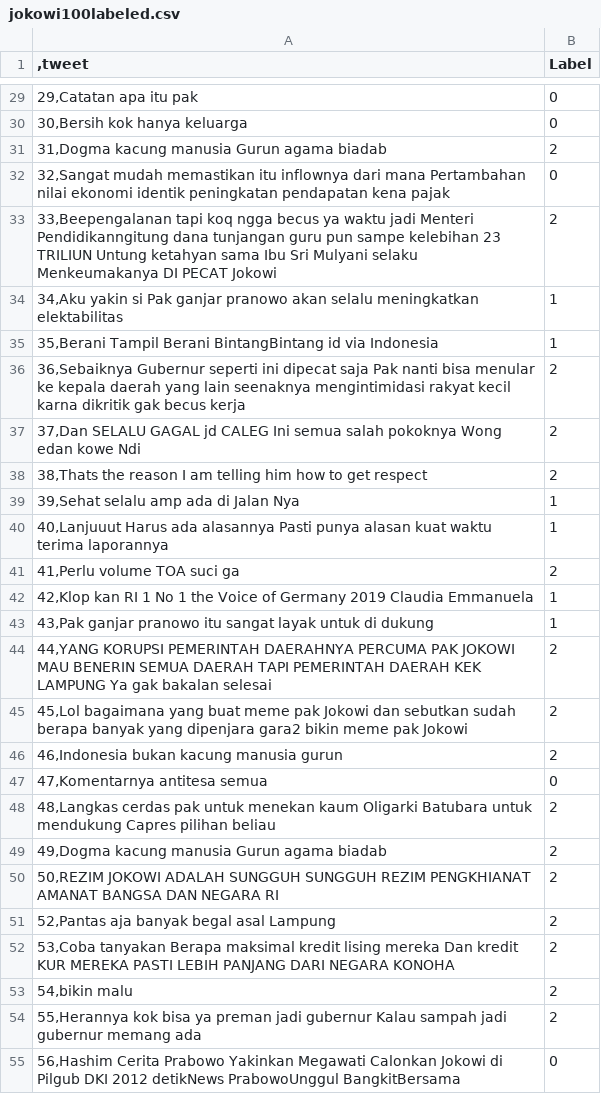
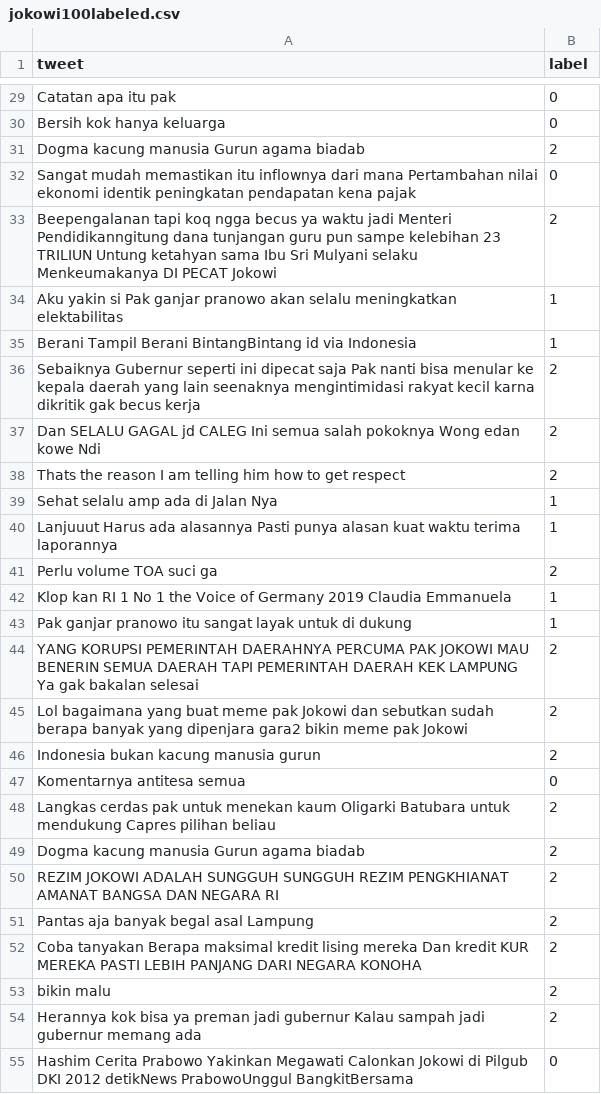
Before and after one commit to upellvi/Labeling, a CSV file: jokowi100labeled.csv, drawn as a sheet; only a part is shown, gaps mark what is left out; the diff covers the shown part only.

```diff
--- a/jokowi100labeled.csv
+++ b/jokowi100labeled.csv
@@ -1 +1 @@
-,tweet;Label
+tweet;label
@@ -29,27 +29,27 @@
-29,Catatan apa itu pak;0
-30,Bersih kok hanya keluarga;0
-31,Dogma kacung manusia Gurun agama biadab                   ;2
-32,Sangat mudah memastikan itu inflownya dari mana Pertambahan nilai ekonomi identik peningkatan pendapatan kena pajak  ;0
-33,Beepengalanan tapi koq ngga becus ya waktu jadi Menteri Pendidikanngitung dana tunjangan guru pun sampe kelebihan 23 TRILIUN Untung ketahyan sama Ibu Sri Mulyani selaku Menkeumakanya DI PECAT Jokowi;2
-34,Aku yakin si Pak ganjar pranowo akan selalu meningkatkan elektabilitas;1
-35,Berani Tampil Berani  BintangBintang id   via      Indonesia;1
-36,Sebaiknya Gubernur seperti ini dipecat saja Pak  nanti bisa menular ke kepala daerah yang lain seenaknya mengintimidasi rakyat kecil karna dikritik gak becus kerja;2
-37,Dan SELALU GAGAL jd CALEG  Ini semua salah  pokoknya   Wong edan kowe Ndi;2
-38,Thats the reason I am telling him how to get respect   ;2
-39,Sehat selalu amp ada di Jalan Nya;1
-40,Lanjuuut  Harus ada alasannya  Pasti  punya alasan kuat waktu terima laporannya      ;1
-41,Perlu volume TOA suci ga                   ;2
-42,Klop kan RI 1  No 1 the Voice of Germany 2019 Claudia Emmanuela;1
-43,Pak ganjar pranowo itu sangat layak untuk di dukung;1
-44,YANG KORUPSI PEMERINTAH DAERAHNYA PERCUMA PAK JOKOWI MAU BENERIN SEMUA DAERAH TAPI PEMERINTAH DAERAH KEK LAMPUNG Ya gak bakalan selesai;2
-45,Lol bagaimana yang buat meme pak Jokowi dan sebutkan sudah berapa banyak yang dipenjara gara2 bikin meme pak Jokowi;2
-46,Indonesia bukan kacung manusia gurun                   ;2
-47,Komentarnya antitesa semua;0
-48,Langkas cerdas pak  untuk menekan kaum Oligarki Batubara untuk mendukung Capres pilihan beliau   ;2
-49,Dogma kacung manusia Gurun agama biadab                   ;2
-50,REZIM JOKOWI ADALAH SUNGGUH SUNGGUH REZIM PENGKHIANAT AMANAT BANGSA DAN NEGARA RI    ;2
-52,Pantas aja banyak begal asal Lampung;2
-53,Coba tanyakan   Berapa maksimal kredit lising mereka   Dan kredit KUR MEREKA  PASTI LEBIH PANJANG DARI NEGARA KONOHA    ;2
-54,bikin malu ;2
-55,Herannya kok bisa ya preman jadi gubernur Kalau sampah jadi gubernur memang ada;2
-56,Hashim Cerita Prabowo Yakinkan Megawati Calonkan Jokowi di Pilgub DKI 2012  detikNews   PrabowoUnggul BangkitBersama;0
+Catatan apa itu pak;0
+Bersih kok hanya keluarga;0
+Dogma kacung manusia Gurun agama biadab                   ;2
+Sangat mudah memastikan itu inflownya dari mana Pertambahan nilai ekonomi identik peningkatan pendapatan kena pajak  ;0
+Beepengalanan tapi koq ngga becus ya waktu jadi Menteri Pendidikanngitung dana tunjangan guru pun sampe kelebihan 23 TRILIUN Untung ketahyan sama Ibu Sri Mulyani selaku Menkeumakanya DI PECAT Jokowi;2
+Aku yakin si Pak ganjar pranowo akan selalu meningkatkan elektabilitas;1
+Berani Tampil Berani  BintangBintang id   via      Indonesia;1
+Sebaiknya Gubernur seperti ini dipecat saja Pak  nanti bisa menular ke kepala daerah yang lain seenaknya mengintimidasi rakyat kecil karna dikritik gak becus kerja;2
+Dan SELALU GAGAL jd CALEG  Ini semua salah  pokoknya   Wong edan kowe Ndi;2
+Thats the reason I am telling him how to get respect   ;2
+Sehat selalu amp ada di Jalan Nya;1
+Lanjuuut  Harus ada alasannya  Pasti  punya alasan kuat waktu terima laporannya      ;1
+Perlu volume TOA suci ga                   ;2
+Klop kan RI 1  No 1 the Voice of Germany 2019 Claudia Emmanuela;1
+Pak ganjar pranowo itu sangat layak untuk di dukung;1
+YANG KORUPSI PEMERINTAH DAERAHNYA PERCUMA PAK JOKOWI MAU BENERIN SEMUA DAERAH TAPI PEMERINTAH DAERAH KEK LAMPUNG Ya gak bakalan selesai;2
+Lol bagaimana yang buat meme pak Jokowi dan sebutkan sudah berapa banyak yang dipenjara gara2 bikin meme pak Jokowi;2
+Indonesia bukan kacung manusia gurun                   ;2
+Komentarnya antitesa semua;0
+Langkas cerdas pak  untuk menekan kaum Oligarki Batubara untuk mendukung Capres pilihan beliau   ;2
+Dogma kacung manusia Gurun agama biadab                   ;2
+REZIM JOKOWI ADALAH SUNGGUH SUNGGUH REZIM PENGKHIANAT AMANAT BANGSA DAN NEGARA RI    ;2
+Pantas aja banyak begal asal Lampung;2
+Coba tanyakan   Berapa maksimal kredit lising mereka   Dan kredit KUR MEREKA  PASTI LEBIH PANJANG DARI NEGARA KONOHA    ;2
+bikin malu ;2
+Herannya kok bisa ya preman jadi gubernur Kalau sampah jadi gubernur memang ada;2
+Hashim Cerita Prabowo Yakinkan Megawati Calonkan Jokowi di Pilgub DKI 2012  detikNews   PrabowoUnggul BangkitBersama;0
```
Also changed, not shown: 82 edited cells elsewhere in this file, jokowi200unlabeled.csv.
